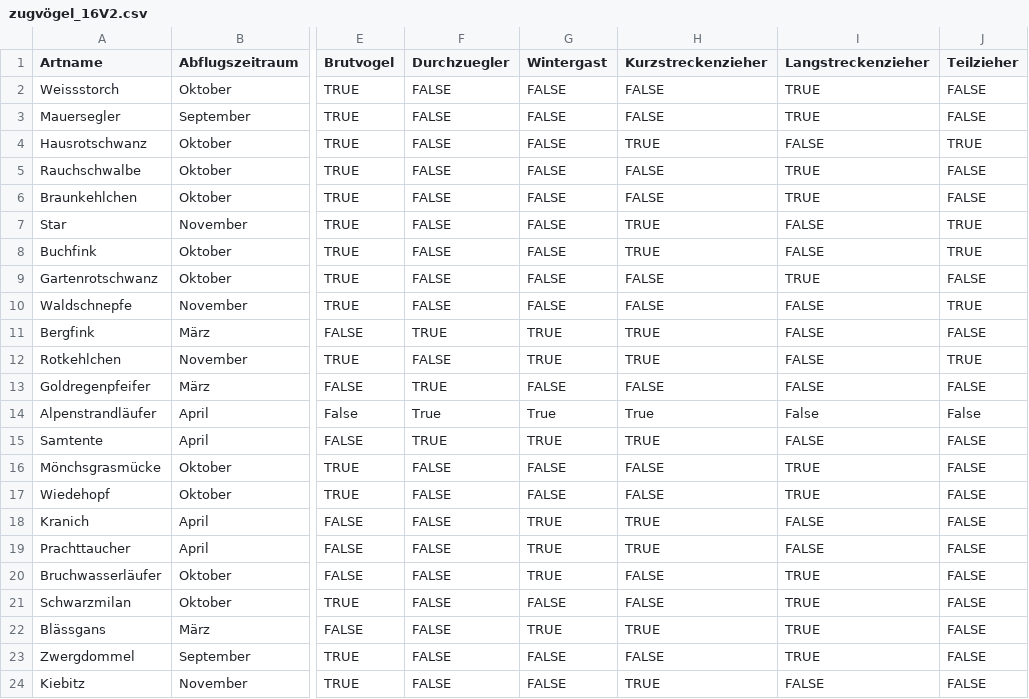
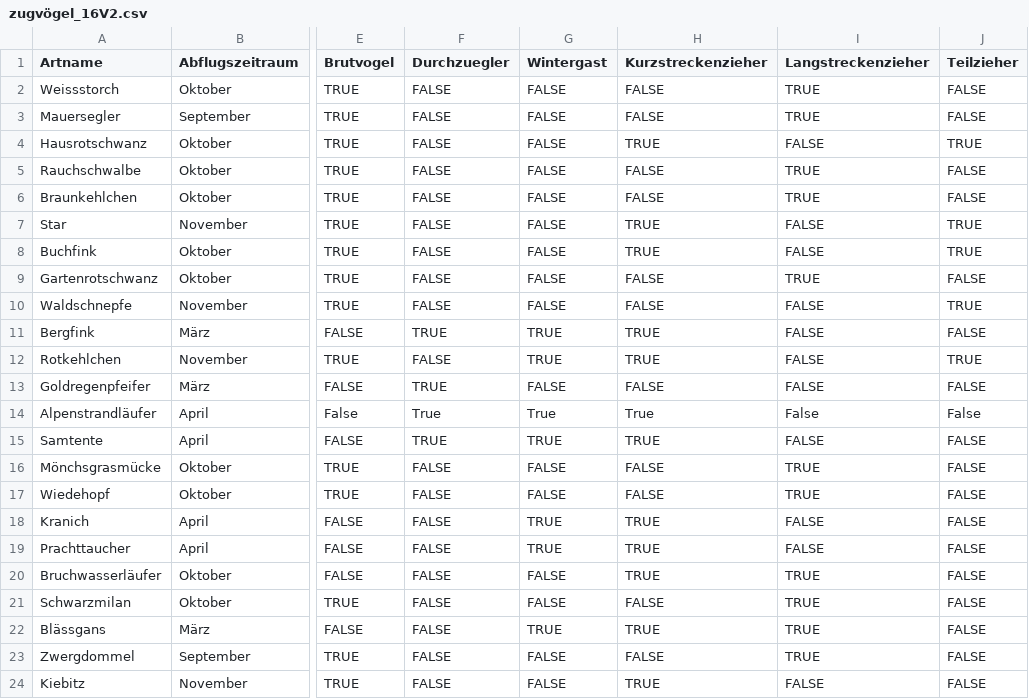
Before and after one commit to NotSchebs/CDK1_Klimadaten_Challenge_FHNW, a CSV file: CDK1_Zugvögel/Daten/Voegeldaten/zugvögel_16V2.csv, drawn as a sheet; only a part is shown, gaps mark what is left out; the diff names each change by its address in the sheet, - before the commit and + after, or states it on an @@ line.

Commit message:
Update zugvögel_16V2.csv

```diff
--- a/CDK1_Zugvögel/Daten/Voegeldaten/zugvögel_16V2.csv
+++ b/CDK1_Zugvögel/Daten/Voegeldaten/zugvögel_16V2.csv
-G20 (Wintergast): TRUE
+G20 (Wintergast): FALSE
-H20 (Kurzstreckenzieher): FALSE
+H20 (Kurzstreckenzieher): TRUE
```
